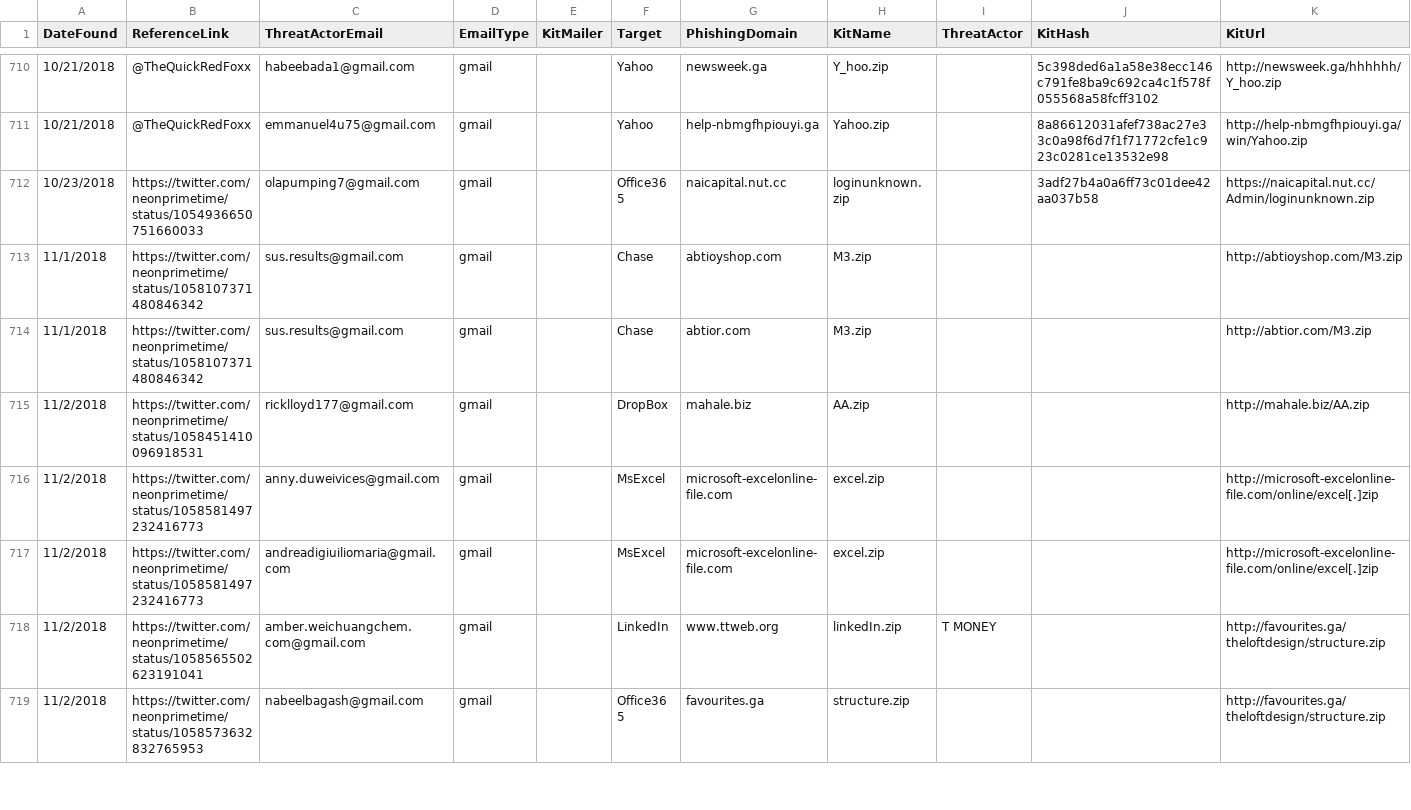
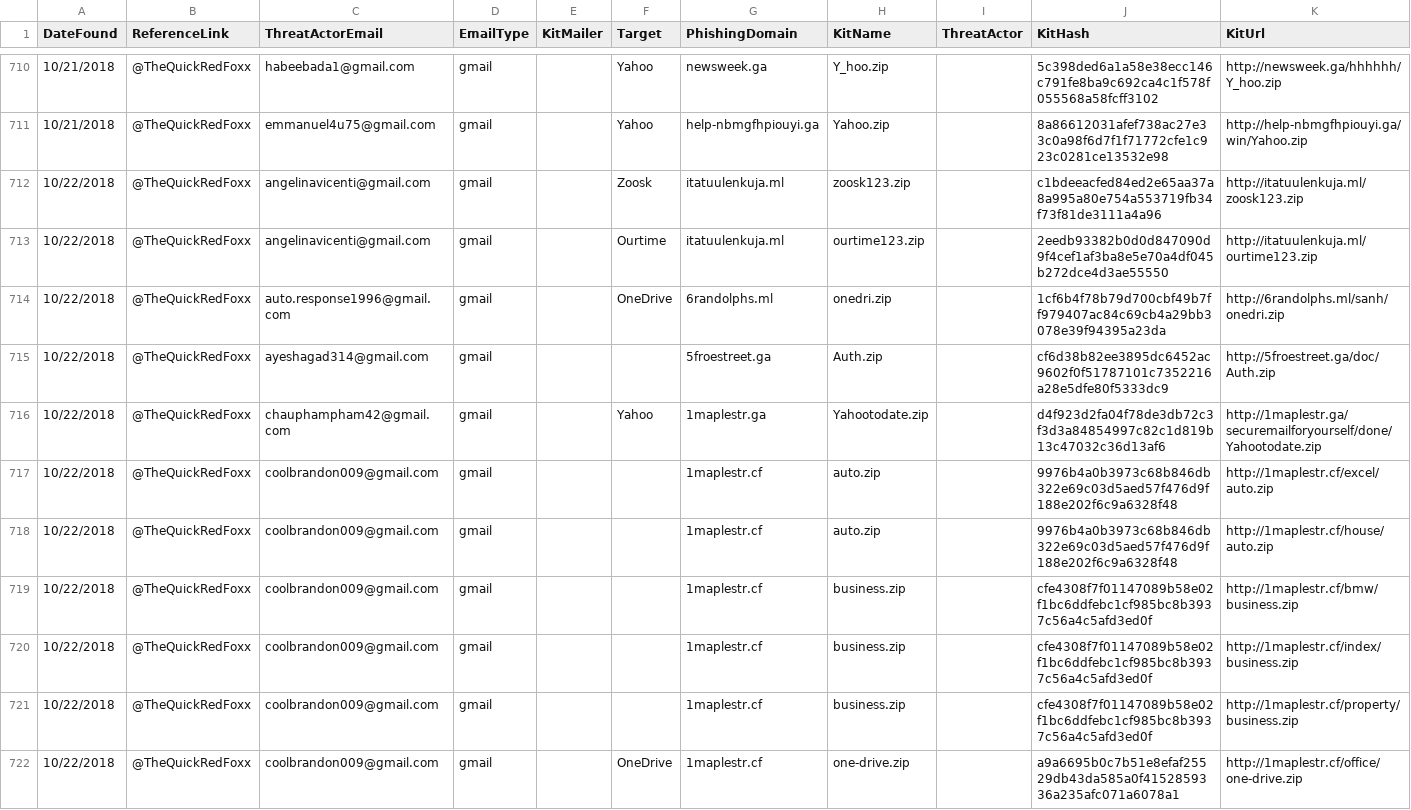
Before and after one commit to neonprimetime/PhishingKitTracker, a CSV file: PhishingKitTracker.csv, drawn as a sheet; only a part is shown, gaps mark what is left out; the shorter side is filled out with more unchanged rows; the diff covers the shown part only; the diff names each change by its address in the sheet, - before the commit and + after, or states it on an @@ line.

Commit message:
10/22/2018,@TheQuickRedFoxx
10/22/2018,@TheQuickRedFoxx

```diff
--- a/PhishingKitTracker.csv
+++ b/PhishingKitTracker.csv
+row 712: 10/22/2018 | @TheQuickRedFoxx | angelinavicenti@gmail.com | gmail |  | Zoosk | itatuulenkuja.ml | zoosk123.zip |  | c1bdeeacfed84ed2e65aa37a8a995a80e754a553719fb34f73f81de3111a4a96 | http://itatuulenkuja.ml/zoosk123.zip
+row 713: 10/22/2018 | @TheQuickRedFoxx | angelinavicenti@gmail.com | gmail |  | Ourtime | itatuulenkuja.ml | ourtime123.zip |  | 2eedb93382b0d0d847090d9f4cef1af3ba8e5e70a4df045b272dce4d3ae55550 | http://itatuulenkuja.ml/ourtime123.zip
+row 714: 10/22/2018 | @TheQuickRedFoxx | auto.response1996@gmail.com | gmail |  | OneDrive | 6randolphs.ml | onedri.zip |  | 1cf6b4f78b79d700cbf49b7ff979407ac84c69cb4a29bb3078e39f94395a23da | http://6randolphs.ml/sanh/onedri.zip
+row 715: 10/22/2018 | @TheQuickRedFoxx | ayeshagad314@gmail.com | gmail |  |  | 5froestreet.ga | Auth.zip |  | cf6d38b82ee3895dc6452ac9602f0f51787101c7352216a28e5dfe80f5333dc9 | http://5froestreet.ga/doc/Auth.zip
+row 716: 10/22/2018 | @TheQuickRedFoxx | chauphampham42@gmail.com | gmail |  | Yahoo | 1maplestr.ga | Yahootodate.zip |  | d4f923d2fa04f78de3db72c3f3d3a84854997c82c1d819b13c47032c36d13af6 | http://1maplestr.ga/securemailforyourself/done/Yahootodate.zip
+row 717: 10/22/2018 | @TheQuickRedFoxx | coolbrandon009@gmail.com | gmail |  |  | 1maplestr.cf | auto.zip |  | 9976b4a0b3973c68b846db322e69c03d5aed57f476d9f188e202f6c9a6328f48 | http://1maplestr.cf/excel/auto.zip
+row 718: 10/22/2018 | @TheQuickRedFoxx | coolbrandon009@gmail.com | gmail |  |  | 1maplestr.cf | auto.zip |  | 9976b4a0b3973c68b846db322e69c03d5aed57f476d9f188e202f6c9a6328f48 | http://1maplestr.cf/house/auto.zip
+row 719: 10/22/2018 | @TheQuickRedFoxx | coolbrandon009@gmail.com | gmail |  |  | 1maplestr.cf | business.zip |  | cfe4308f7f01147089b58e02f1bc6ddfebc1cf985bc8b3937c56a4c5afd3ed0f | http://1maplestr.cf/bmw/business.zip
+row 720: 10/22/2018 | @TheQuickRedFoxx | coolbrandon009@gmail.com | gmail |  |  | 1maplestr.cf | business.zip |  | cfe4308f7f01147089b58e02f1bc6ddfebc1cf985bc8b3937c56a4c5afd3ed0f | http://1maplestr.cf/index/business.zip
+row 721: 10/22/2018 | @TheQuickRedFoxx | coolbrandon009@gmail.com | gmail |  |  | 1maplestr.cf | business.zip |  | cfe4308f7f01147089b58e02f1bc6ddfebc1cf985bc8b3937c56a4c5afd3ed0f | http://1maplestr.cf/property/business.zip
+row 722: 10/22/2018 | @TheQuickRedFoxx | coolbrandon009@gmail.com | gmail |  | OneDrive | 1maplestr.cf | one-drive.zip |  | a9a6695b0c7b51e8efaf25529db43da585a0f4152859336a235afc071a6078a1 | http://1maplestr.cf/office/one-drive.zip
```
Also changed, not shown: 11 added rows elsewhere in this file.
